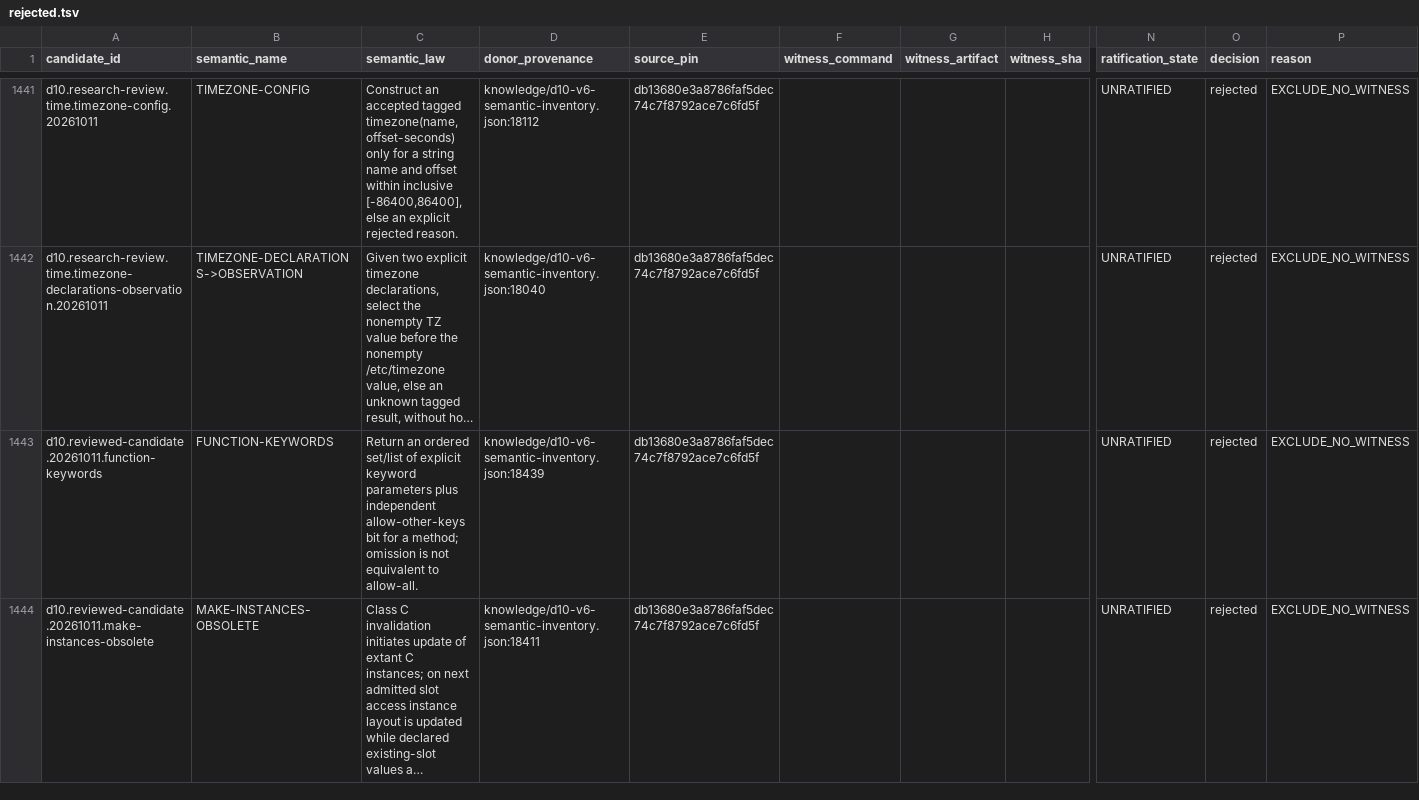
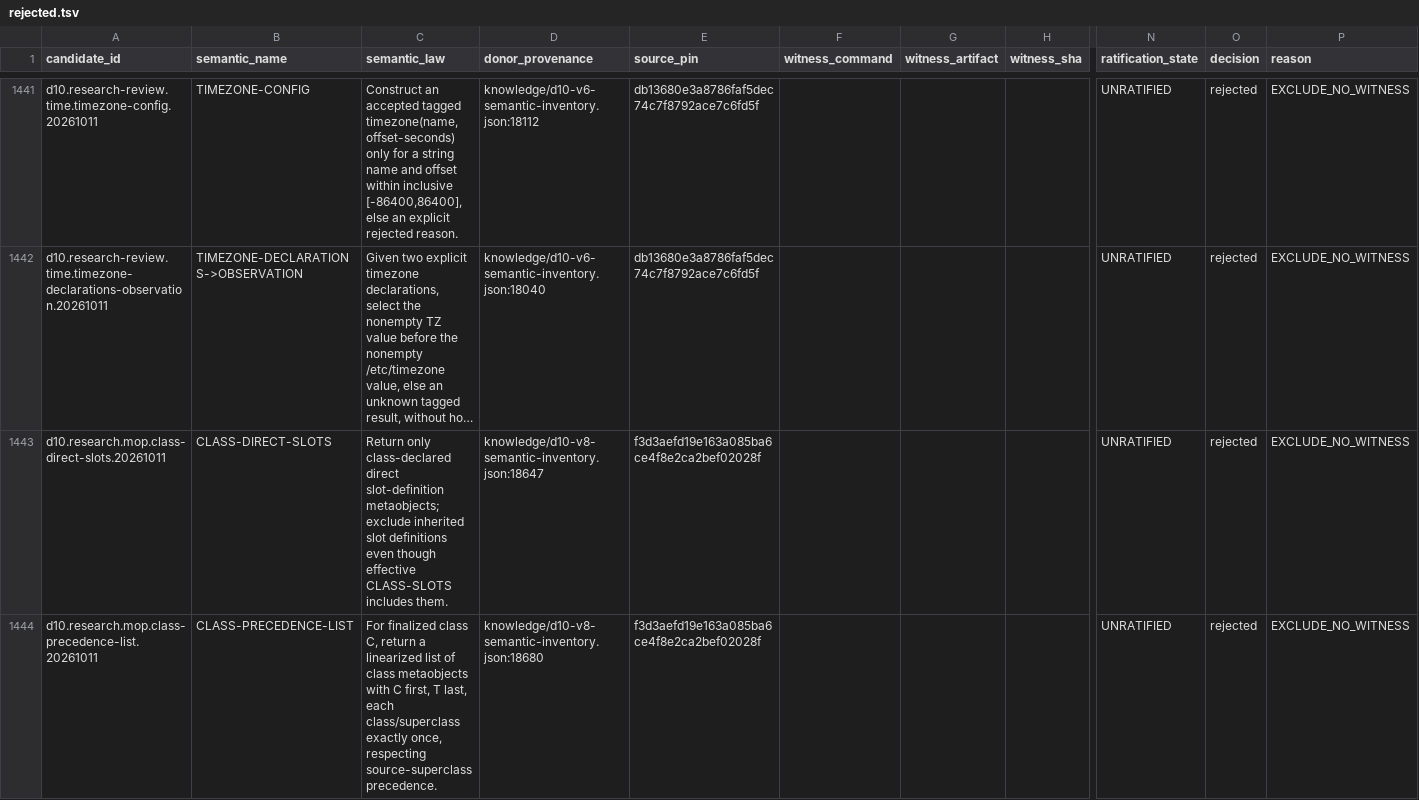
Before and after one commit to juv4uk/sens, a TSV file: knowledge/d10-filter/rejected.tsv, drawn as a sheet; only a part is shown, gaps mark what is left out; the shorter side is filled out with more unchanged rows; long unchanged cells end in …; rows hold the shown columns only; the diff covers the shown part only; the diff names each change by its address in the sheet, - before the commit and + after, or states it on an @@ line.

```diff
--- a/knowledge/d10-filter/rejected.tsv
+++ b/knowledge/d10-filter/rejected.tsv
+row 1443: d10.research.mop.class-direct-slots.20261011 | CLASS-DIRECT-SLOTS | Return only class-declared direct slot-definition metaobjects; exclude inherited slot definitions even though effective CLASS-SLOTS includes them. | knowledge/d10-v8-semantic-inventory.json:18647 | f3d3aefd19e163a085ba6ce4f8e2ca2bef02028f |  |  |  | UNRATIFIED | rejected | EXCLUDE_NO_WITNESS
+row 1444: d10.research.mop.class-precedence-list.20261011 | CLASS-PRECEDENCE-LIST | For finalized class C, return a linearized list of class metaobjects with C first, T last, each class/superclass exactly once, respecting source-superclass precedence. | knowledge/d10-v8-semantic-inventory.json:18680 | f3d3aefd19e163a085ba6ce4f8e2ca2bef02028f |  |  |  | UNRATIFIED | rejected | EXCLUDE_NO_WITNESS
```
Also changed, not shown: 2 added rows elsewhere in this file, 2 other files.
